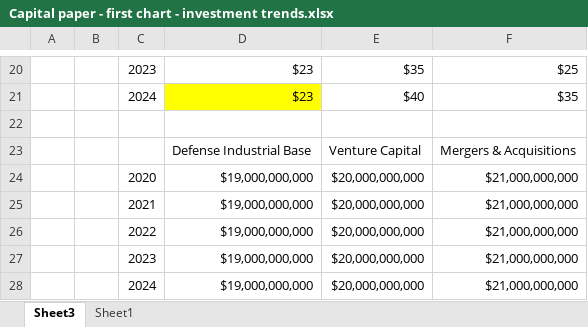
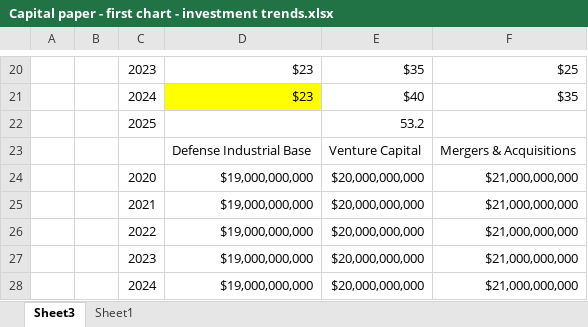
Before and after one commit to samuelmoyer91-sketch/definvestdashboard, an Excel workbook: Capital paper - first chart - investment trends.xlsx, sheet Sheet3, drawn as a sheet; only a part is shown, gaps mark what is left out; values as stored, in another font and other column widths than the file's, no borders; charts and pictures not drawn; the diff names each change by its address in the sheet, - before the commit and + after, or states it on an @@ line.

```diff
--- a/Capital paper - first chart - investment trends.xlsx (sheet Sheet3)
+++ b/Capital paper - first chart - investment trends.xlsx (sheet Sheet3)
-row 22: (empty)
+row 22:  |  | 2025 |  | 53.2
```
Also changed, not shown: charts or pictures, 2 other files.
